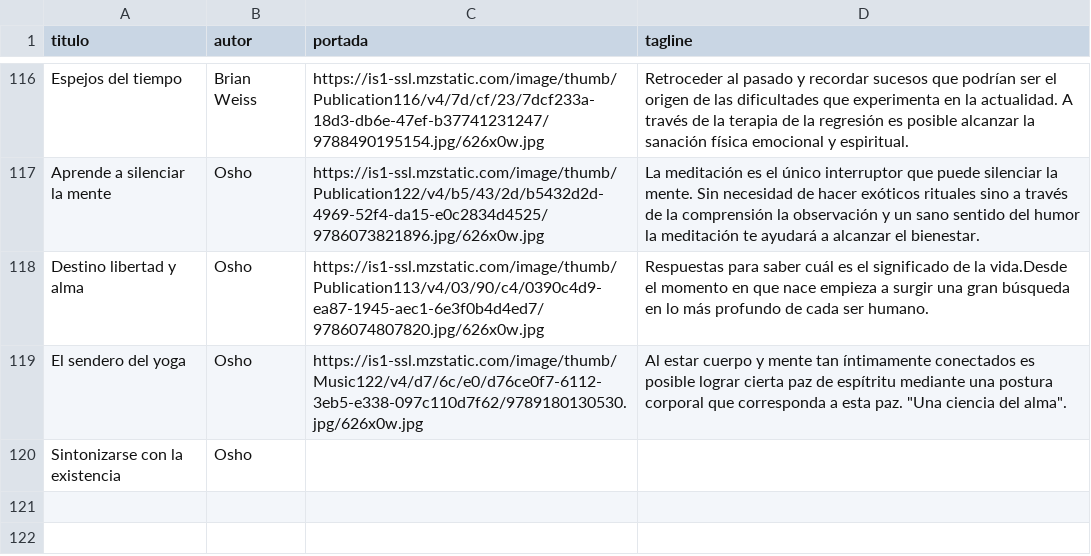
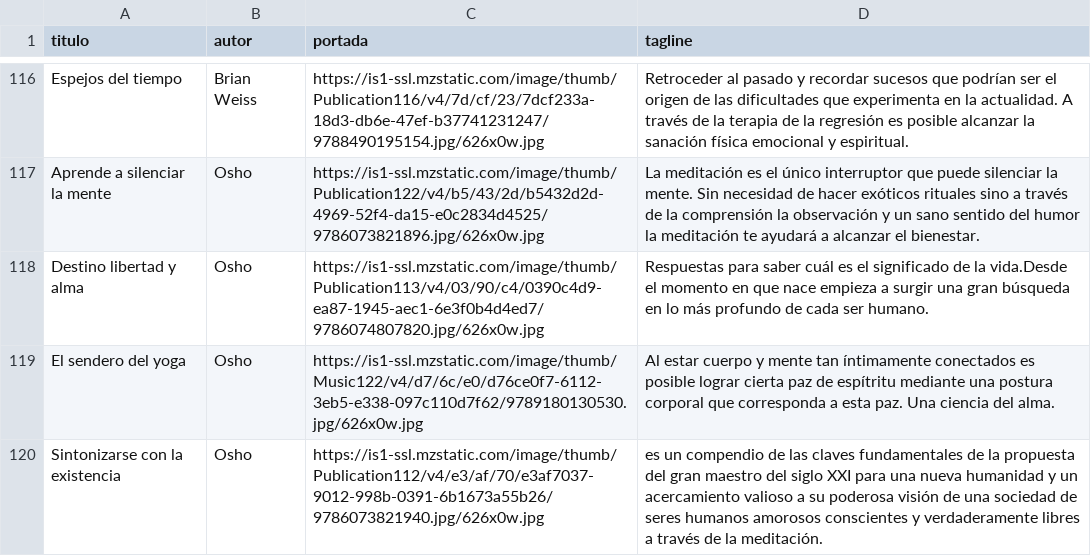
Before and after one commit to badirnakid/triggui-content, a CSV file: data/libros_master.csv, drawn as a sheet; only a part is shown, gaps mark what is left out.

Commit message:
Update libros_master.csv

```diff
--- a/data/libros_master.csv
+++ b/data/libros_master.csv
@@ -118,3 +118,3 @@ Aprende a silenciar la mente,Osho,https://is1-ssl.mzstatic.com/image/thumb/Publi
 Destino libertad y alma,Osho,https://is1-ssl.mzstatic.com/image/thumb/Publication113/v4/03/90/c4/0390c4d9-ea87-1945-aec1-6e3f0b4d4ed7/9786074807820.jpg/626x0w.jpg,Respuestas para saber cuál es el significado de la vida.Desde el momento en que nace empieza a surgir una gran búsqueda en lo más profundo de cada ser humano.
-El sendero del yoga,Osho,https://is1-ssl.mzstatic.com/image/thumb/Music122/v4/d7/6c/e0/d76ce0f7-6112-3eb5-e338-097c110d7f62/9789180130530.jpg/626x0w.jpg, Al estar cuerpo y mente tan íntimamente conectados es posible lograr cierta paz de espítritu mediante una postura corporal que corresponda a esta paz. "Una ciencia del alma".
-Sintonizarse con la existencia,Osho,
+El sendero del yoga,Osho,https://is1-ssl.mzstatic.com/image/thumb/Music122/v4/d7/6c/e0/d76ce0f7-6112-3eb5-e338-097c110d7f62/9789180130530.jpg/626x0w.jpg, Al estar cuerpo y mente tan íntimamente conectados es posible lograr cierta paz de espítritu mediante una postura corporal que corresponda a esta paz. Una ciencia del alma.
+Sintonizarse con la existencia,Osho,https://is1-ssl.mzstatic.com/image/thumb/Publication112/v4/e3/af/70/e3af7037-9012-998b-0391-6b1673a55b26/9786073821940.jpg/626x0w.jpg,es un compendio de las claves fundamentales de la propuesta del gran maestro del siglo XXI para una nueva humanidad y un acercamiento valioso a su poderosa visión de una sociedad de seres humanos amorosos conscientes y verdaderamente libres a través de la meditación.
```
